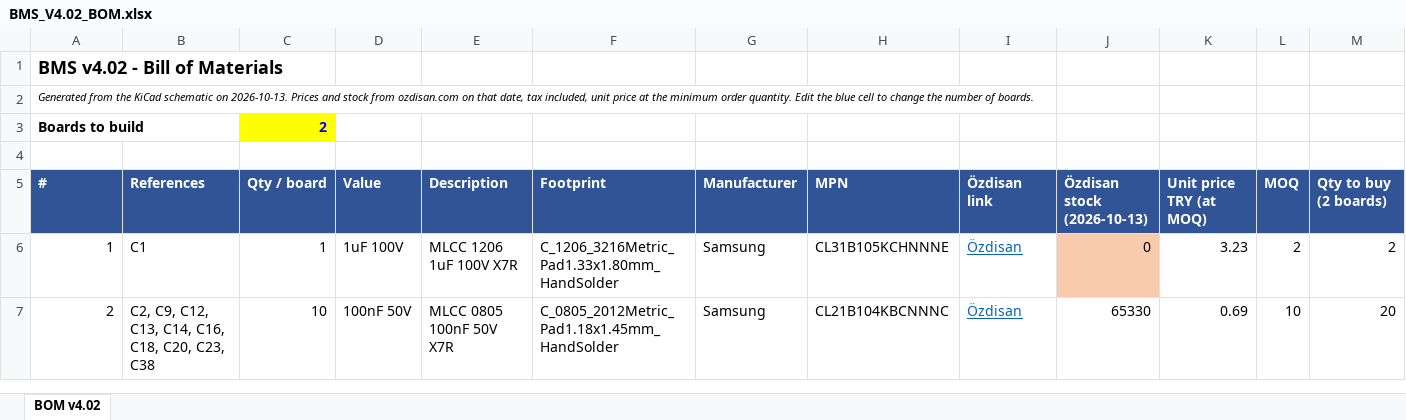
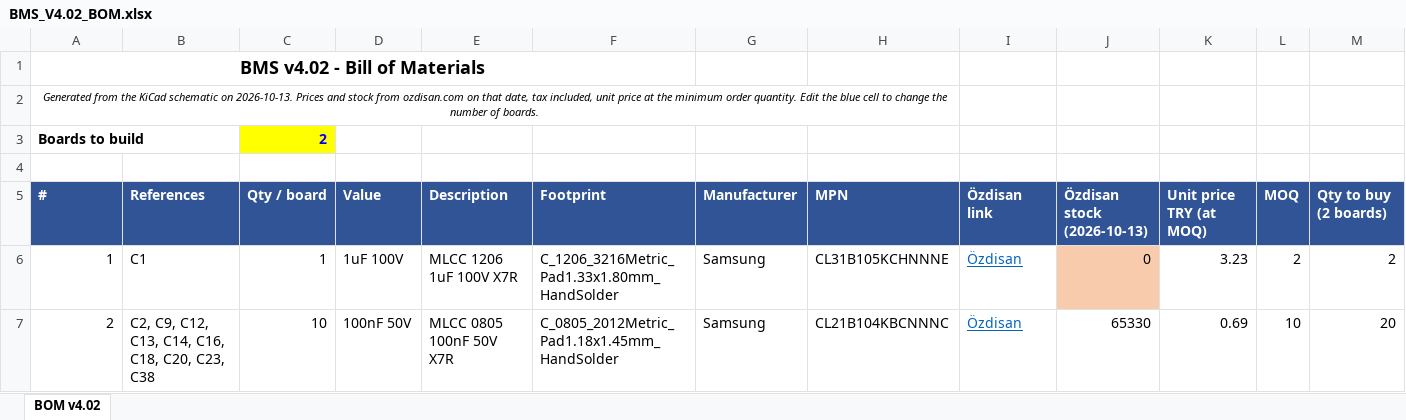
Before and after one commit to 0hasant/BMS-Version-4, an Excel workbook: Hardware/BMS_V4/BOM/BMS_V4.02_BOM.xlsx, sheet BOM v4.02, drawn as a sheet; only a part is shown; values as stored, in another font and other column widths than the file's, no borders; charts and pictures not drawn; the diff names each change by its address in the sheet, - before the commit and + after, or states it on an @@ line.

```diff
--- a/Hardware/BMS_V4/BOM/BMS_V4.02_BOM.xlsx (sheet BOM v4.02)
+++ b/Hardware/BMS_V4/BOM/BMS_V4.02_BOM.xlsx (sheet BOM v4.02)
-A1:A2 alignment: left
+A1:A2 alignment: center
+A1:F1 merged
+A2:H2 merged
```
Also changed, not shown: charts or pictures, 2 other files.
